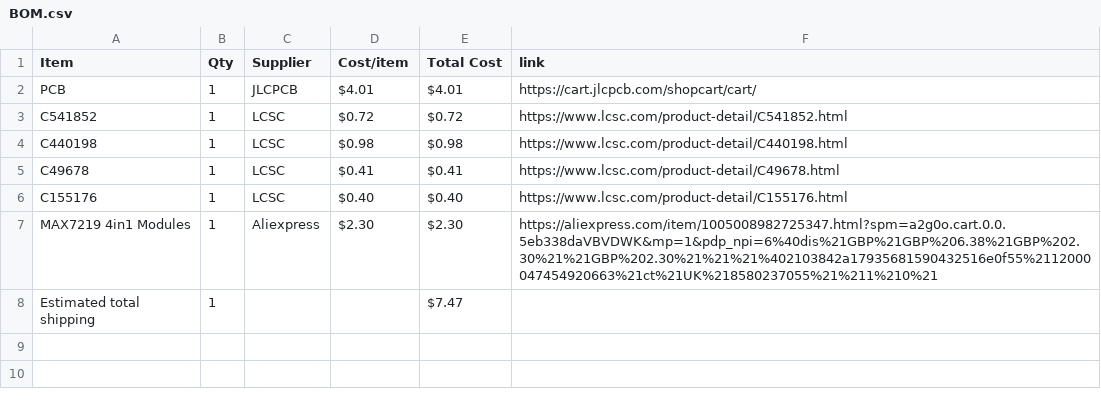
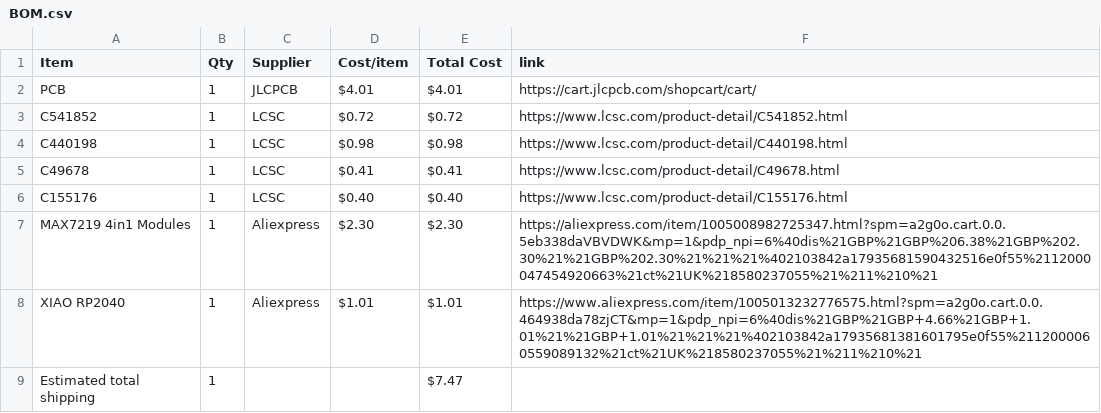
Before and after one commit to CheungLY/LEDDisplay, a CSV file: BOM.csv, drawn as a sheet; the diff names each change by its address in the sheet, - before the commit and + after, or states it on an @@ line.

Commit message:
Sync LEDDisplay from Half Life

```diff
--- a/BOM.csv
+++ b/BOM.csv
+row 8: XIAO RP2040 | 1 | Aliexpress | $1.01 | $1.01 | https://www.aliexpress.com/item/1005013232776575.html?spm=a2g0o.cart.0.0.464938da78zjCT&mp=1&pdp_npi=6%40dis%21GBP%21GBP+4.66%21GBP+1.01%21%21GBP+1.01%21%21%21%402103842a17935681381601795e0f55%2112000060559089132%21ct%21UK%218580237055%21%211%210%21
```
